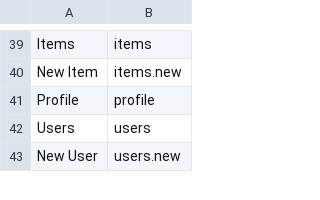
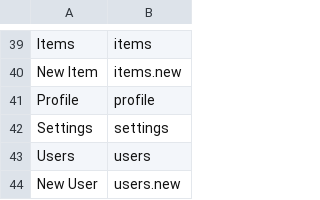
Before and after one commit to Yellow953/Elma, a CSV file: database/data/SearchRoutes.csv, drawn as a sheet; only a part is shown, gaps mark what is left out; the diff names each change by its address in the sheet, - before the commit and + after, or states it on an @@ line.

Commit message:
settings/variables + receipt controller and edit /show

```diff
--- a/database/data/SearchRoutes.csv
+++ b/database/data/SearchRoutes.csv
+row 42: Settings | settings
```
Also changed, not shown: 19 other files.
